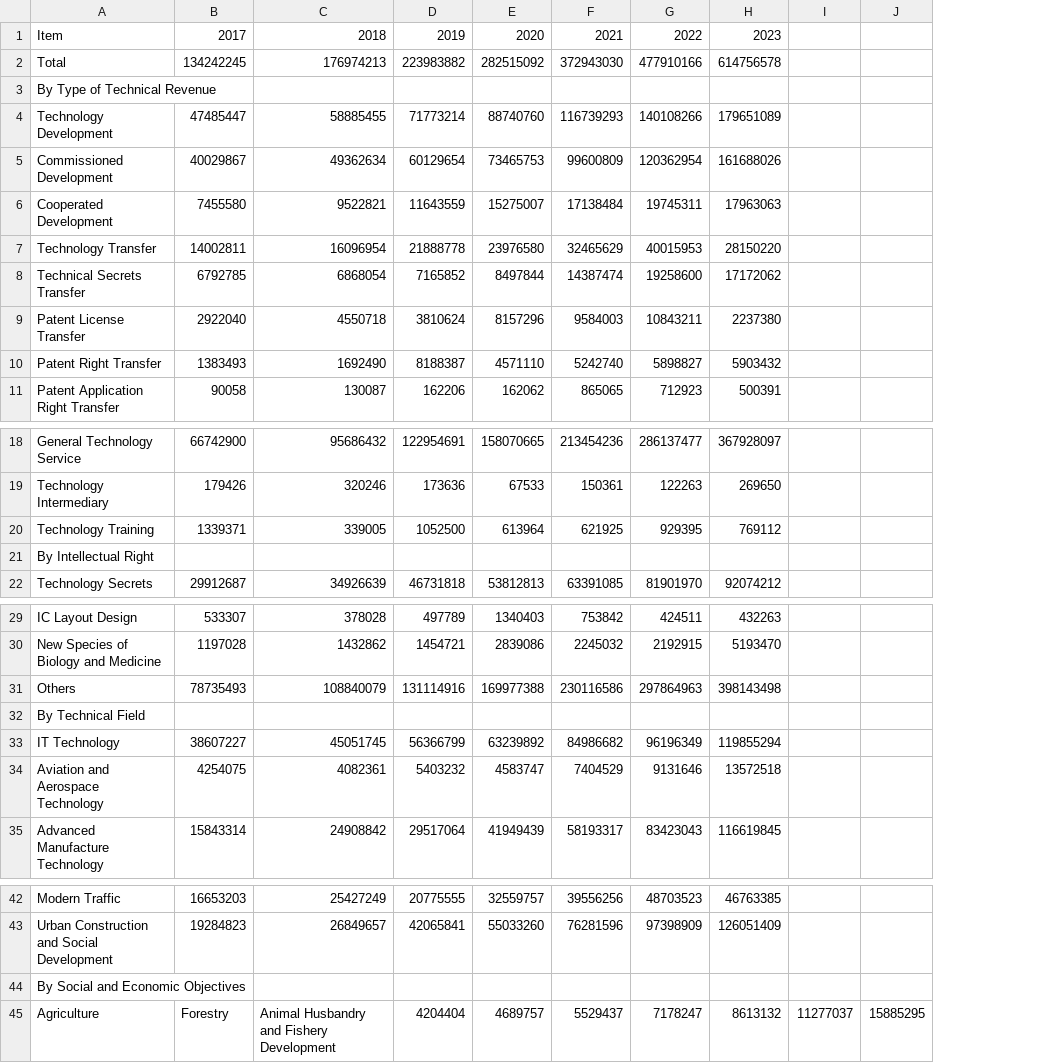
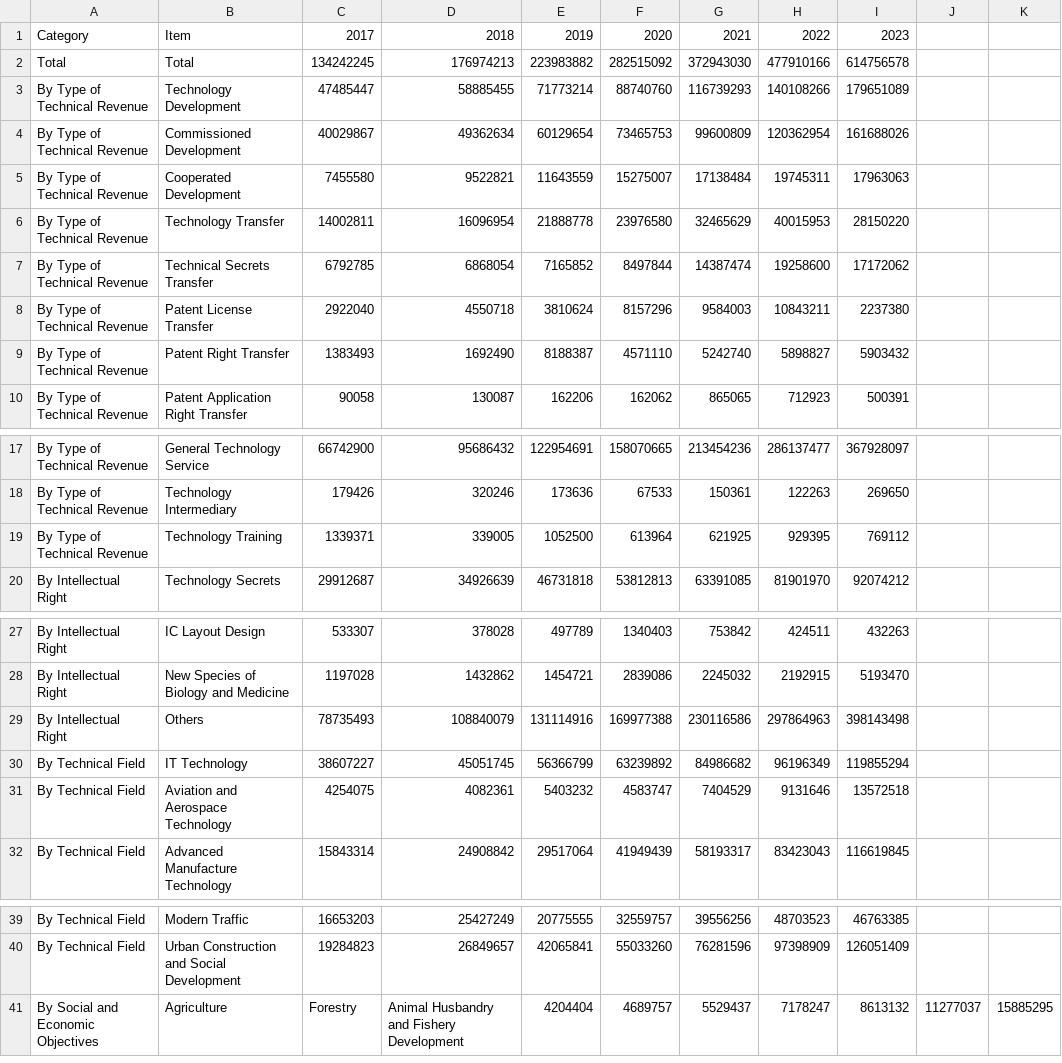
Before and after one commit to HaiAu2501/Try-Some-Models, a CSV file: ROUND_2/data/macro/manhhung/china/Giá trị hợp đồng tại thị trường công nghệ kỹ thuật nội địa Trung Quốc (2023).csv, drawn as a sheet; only a part is shown, gaps mark what is left out; removed rows and columns are numbered as before the commit, all else as after; the diff names each change by its address in the sheet, - before the commit and + after, or states it on an @@ line.

```diff
--- a/ROUND_2/data/macro/manhhung/china/Giá trị hợp đồng tại thị trường công nghệ kỹ thuật nội địa Trung Quốc (2023).csv
+++ b/ROUND_2/data/macro/manhhung/china/Giá trị hợp đồng tại thị trường công nghệ kỹ thuật nội địa Trung Quốc (2023).csv
+column A, rows 1-10: Category | Total | By Type of Technical Revenue | By Type of Technical Revenue | By Type of Technical Revenue | By Type of Technical Revenue | By Type of Technical Revenue | By Type of Technical Revenue | By Type of Technical Revenue | By Type of Technical Revenue; rows 17-20: By Type of Technical Revenue | By Type of Technical Revenue | By Type of Technical Revenue | By Intellectual Right; rows 27-32: By Intellectual Right | By Intellectual Right | By Intellectual Right | By Technical Field | By Technical Field | By Technical Field; rows 39-41: By Technical Field | By Technical Field | By Social and Economic Objectives
-row 3: By Type of Technical Revenue
-row 21: By Intellectual Right
-row 32: By Technical Field
-row 44: By Social and Economic Objectives
```
Also changed, not shown: 1 other file.
